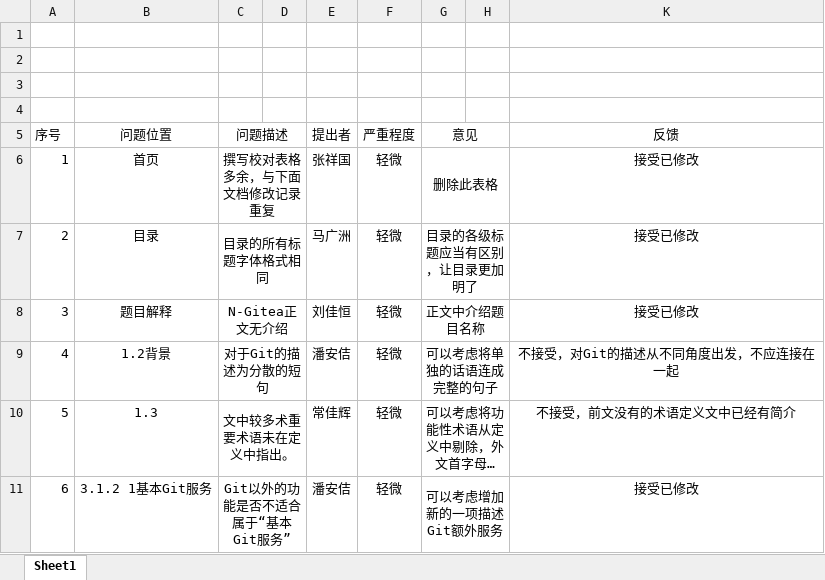
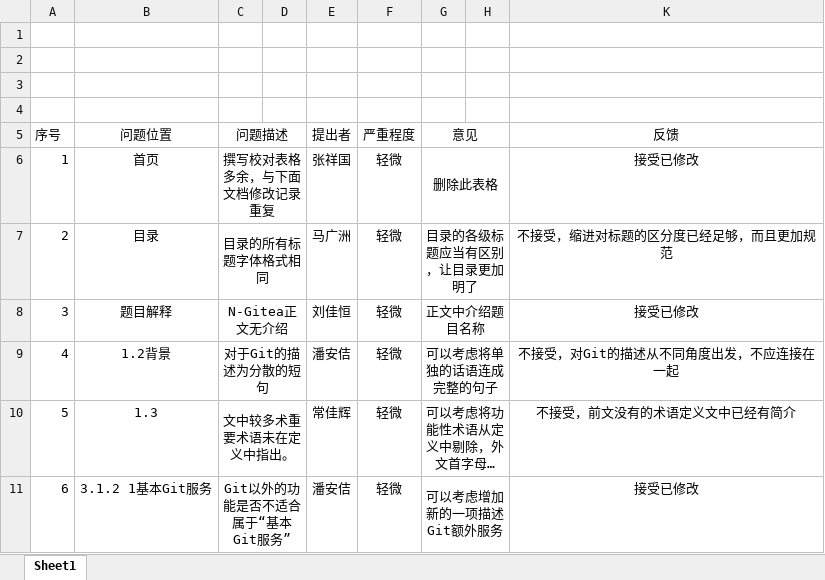
Before and after one commit to bhsei/20_F, an Excel workbook: 实验2：软件需求评审/对本组评审意见汇总/评审意见意见汇总.xlsx, sheet Sheet1, drawn as a sheet; only a part is shown; long unchanged cells end in …; values as stored, in another font and other column widths than the file's, no borders; the diff names each change by its address in the sheet, - before the commit and + after, or states it on an @@ line.

```diff
--- a/实验2：软件需求评审/对本组评审意见汇总/评审意见意见汇总.xlsx (sheet Sheet1)
+++ b/实验2：软件需求评审/对本组评审意见汇总/评审意见意见汇总.xlsx (sheet Sheet1)
-K7 (反馈): 接受已修改
+K7 (反馈): 不接受，缩进对标题的区分度已经足够，而且更加规范
```
Also changed, not shown: 4 other files.
